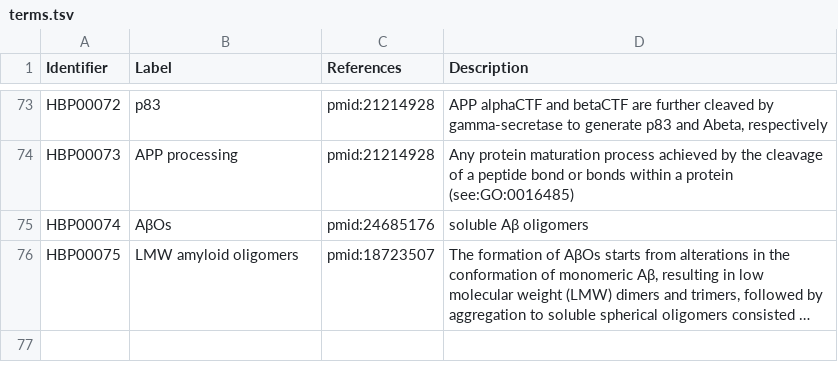
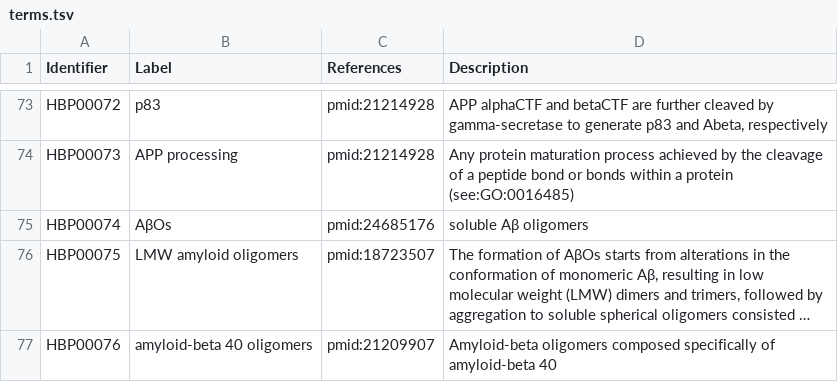
Before and after one commit to pharmacome/conso, a TSV file: terms.tsv, drawn as a sheet; only a part is shown, gaps mark what is left out; long unchanged cells end in …; the diff names each change by its address in the sheet, - before the commit and + after, or states it on an @@ line.

Commit message:
add amyloid-beta 40 oligomers

```diff
--- a/terms.tsv
+++ b/terms.tsv
+row 77: HBP00076 | amyloid-beta 40 oligomers | pmid:21209907 | Amyloid-beta oligomers composed specifically of amyloid-beta 40
```
